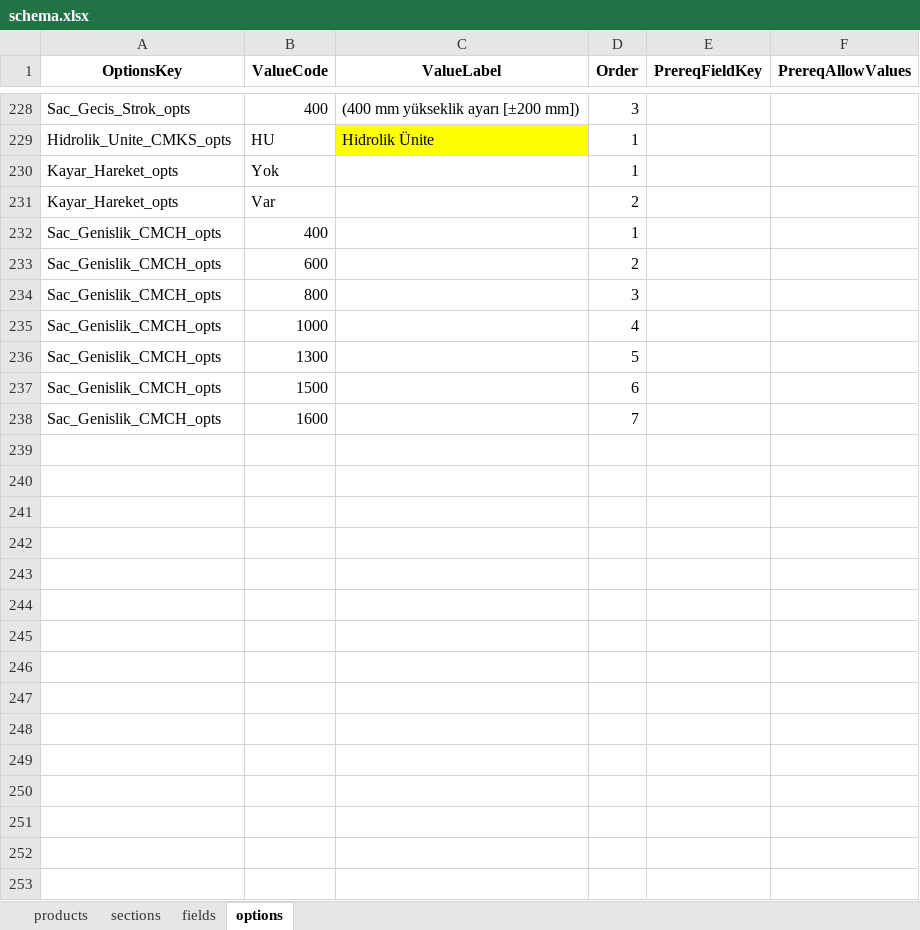
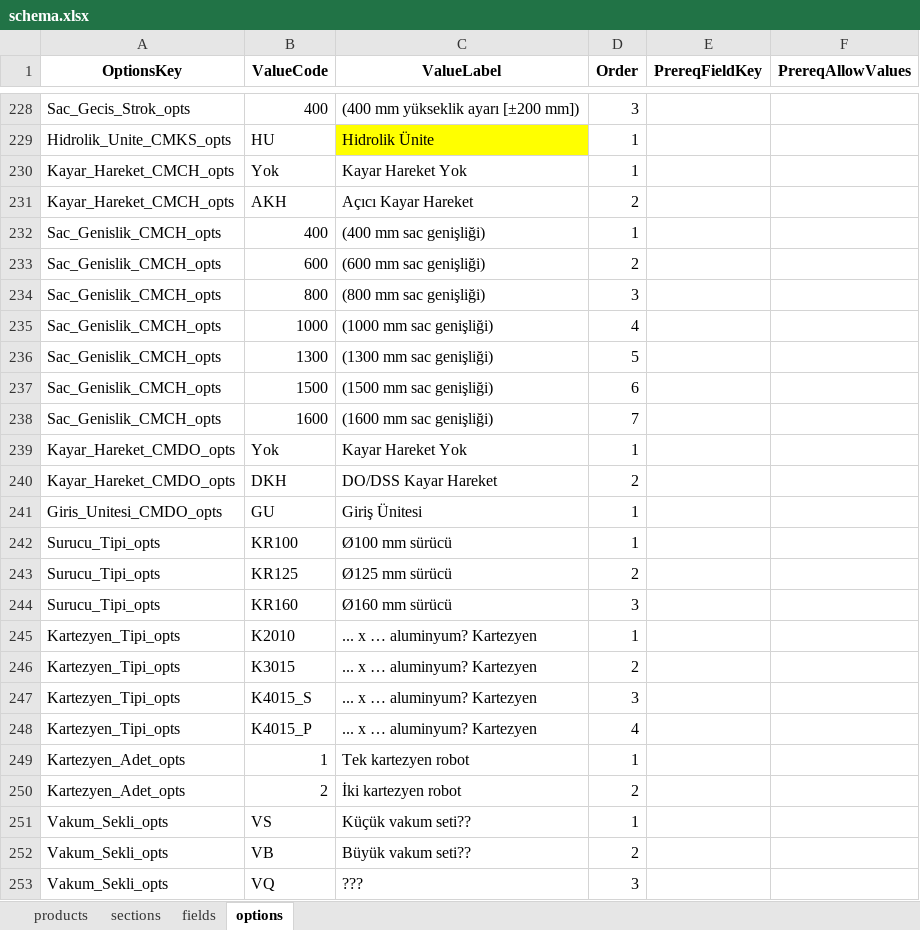
Before and after one commit to hsnylmz1837/uzun_kod_olustur_v19_patch2, an Excel workbook: data/schema.xlsx, sheet options, drawn as a sheet; only a part is shown, gaps mark what is left out; values as stored, in another font and other column widths than the file's, no borders; removed rows and columns are numbered as before the commit, all else as after; the diff covers the shown part only; the diff names each change by its address in the sheet, - before the commit and + after, or states it on an @@ line.

```diff
--- a/data/schema.xlsx (sheet options)
+++ b/data/schema.xlsx (sheet options)
-A230 (OptionsKey): Kayar_Hareket_opts
+A230 (OptionsKey): Kayar_Hareket_CMCH_opts
-C230 (ValueLabel): (empty)
+C230 (ValueLabel): Kayar Hareket Yok
-row 231: Kayar_Hareket_opts | Var |  | 2
+row 231: Kayar_Hareket_CMCH_opts | AKH | Açıcı Kayar Hareket | 2
-C232 (ValueLabel): (empty)
+C232 (ValueLabel): (400 mm sac genişliği)
-C233 (ValueLabel): (empty)
+C233 (ValueLabel): (600 mm sac genişliği)
-C234 (ValueLabel): (empty)
+C234 (ValueLabel): (800 mm sac genişliği)
-C235 (ValueLabel): (empty)
+C235 (ValueLabel): (1000 mm sac genişliği)
-C236 (ValueLabel): (empty)
+C236 (ValueLabel): (1300 mm sac genişliği)
-C237 (ValueLabel): (empty)
+C237 (ValueLabel): (1500 mm sac genişliği)
-C238 (ValueLabel): (empty)
+C238 (ValueLabel): (1600 mm sac genişliği)
+row 239: Kayar_Hareket_CMDO_opts | Yok | Kayar Hareket Yok | 1
+row 240: Kayar_Hareket_CMDO_opts | DKH | DO/DSS Kayar Hareket | 2
+row 241: Giris_Unitesi_CMDO_opts | GU | Giriş Ünitesi | 1
+row 242: Surucu_Tipi_opts | KR100 | Ø100 mm sürücü | 1
+row 243: Surucu_Tipi_opts | KR125 | Ø125 mm sürücü | 2
+row 244: Surucu_Tipi_opts | KR160 | Ø160 mm sürücü | 3
+row 245: Kartezyen_Tipi_opts | K2010 | ... x … aluminyum? Kartezyen | 1
+row 246: Kartezyen_Tipi_opts | K3015 | ... x … aluminyum? Kartezyen | 2
+row 247: Kartezyen_Tipi_opts | K4015_S | ... x … aluminyum? Kartezyen | 3
+row 248: Kartezyen_Tipi_opts | K4015_P | ... x … aluminyum? Kartezyen | 4
+row 249: Kartezyen_Adet_opts | 1 | Tek kartezyen robot | 1
+row 250: Kartezyen_Adet_opts | 2 | İki kartezyen robot | 2
+row 251: Vakum_Sekli_opts | VS | Küçük vakum seti?? | 1
+row 252: Vakum_Sekli_opts | VB | Büyük vakum seti?? | 2
+row 253: Vakum_Sekli_opts | VQ | ??? | 3
```
Also changed, not shown: 13 edited cells elsewhere in this sheet, sheet sections, sheet fields.
